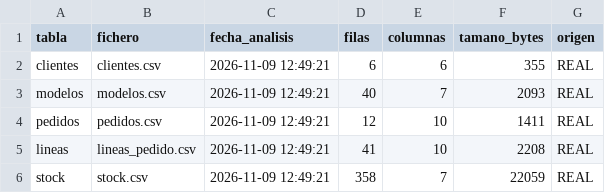
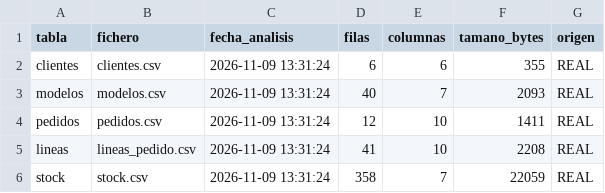
Before and after one commit to cmunozcad-sys/1er-Proyecto-2-DAM, a CSV file: Python/outputs/real/csv/manifiesto.csv, drawn as a sheet.

```diff
--- a/Python/outputs/real/csv/manifiesto.csv
+++ b/Python/outputs/real/csv/manifiesto.csv
@@ -1,6 +1,6 @@
 tabla,fichero,fecha_analisis,filas,columnas,tamano_bytes,origen
-clientes,clientes.csv,2026-11-09 12:49:21,6,6,355,REAL
-modelos,modelos.csv,2026-11-09 12:49:21,40,7,2093,REAL
-pedidos,pedidos.csv,2026-11-09 12:49:21,12,10,1411,REAL
-lineas,lineas_pedido.csv,2026-11-09 12:49:21,41,10,2208,REAL
-stock,stock.csv,2026-11-09 12:49:21,358,7,22059,REAL
+clientes,clientes.csv,2026-11-09 13:31:24,6,6,355,REAL
+modelos,modelos.csv,2026-11-09 13:31:24,40,7,2093,REAL
+pedidos,pedidos.csv,2026-11-09 13:31:24,12,10,1411,REAL
+lineas,lineas_pedido.csv,2026-11-09 13:31:24,41,10,2208,REAL
+stock,stock.csv,2026-11-09 13:31:24,358,7,22059,REAL
```
Also changed, not shown: 4 other files.
